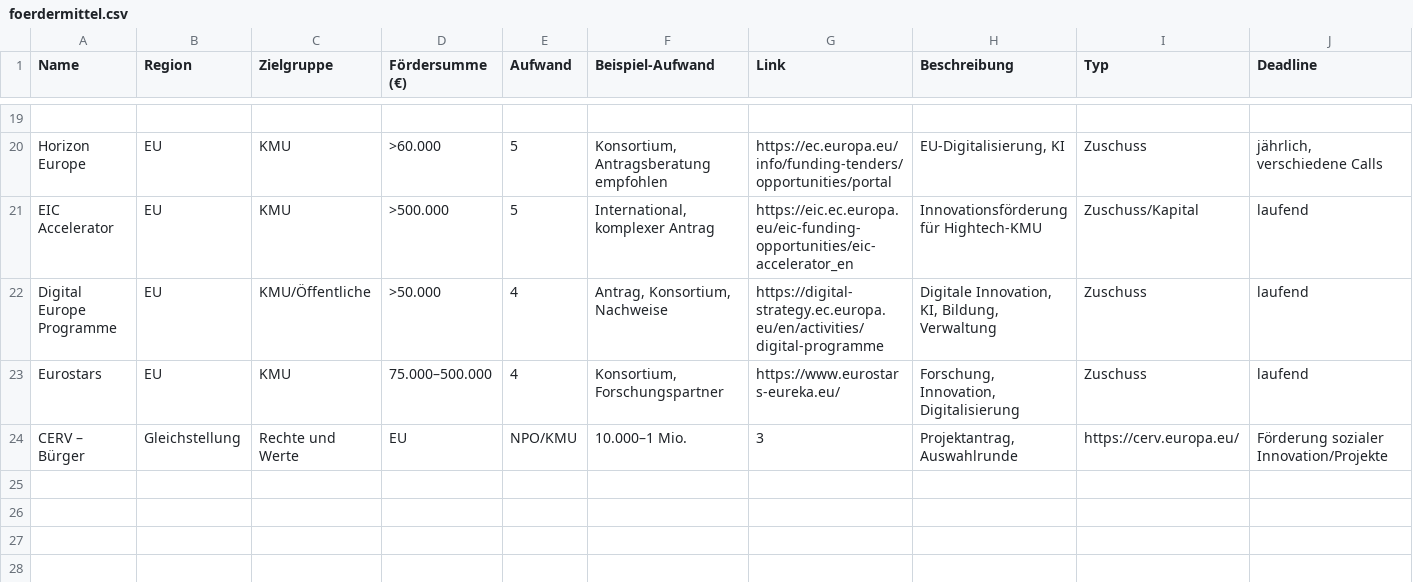
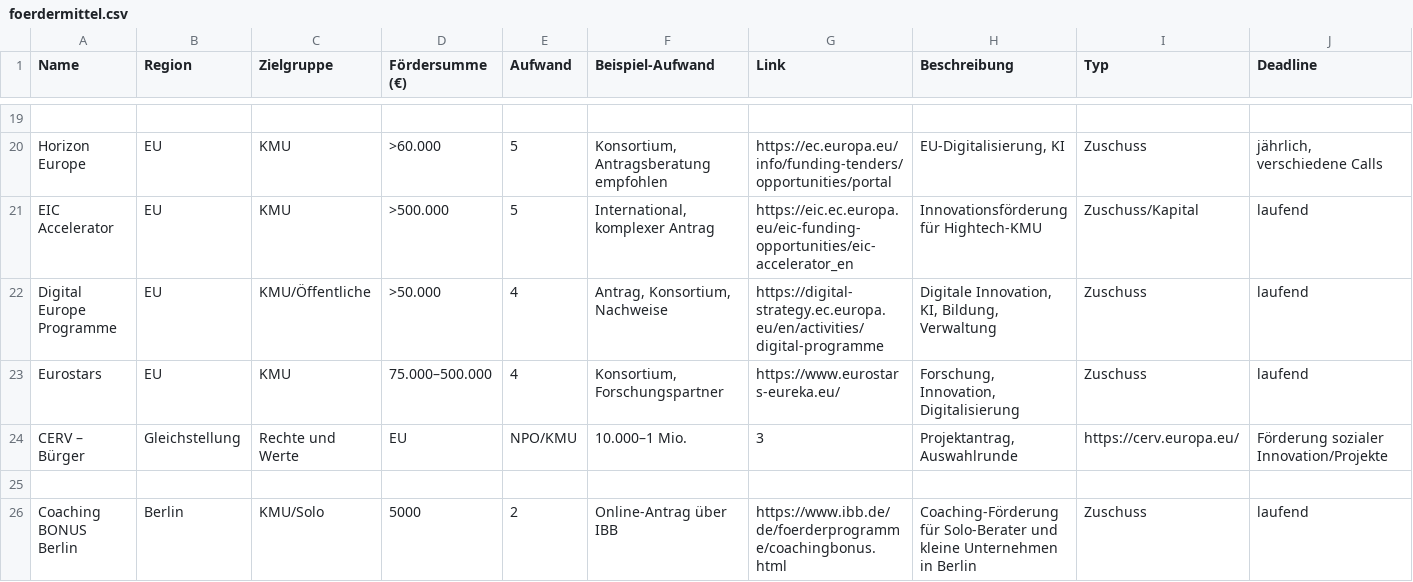
Before and after one commit to Wolf-Achtung/make-ki-backend-neu, a CSV file: data/foerdermittel.csv, drawn as a sheet; only a part is shown, gaps mark what is left out; rows hold the shown columns only; the diff names each change by its address in the sheet, - before the commit and + after, or states it on an @@ line.

Commit message:
Add files via upload

```diff
--- a/data/foerdermittel.csv
+++ b/data/foerdermittel.csv
+row 25: (empty)
+row 26: Coaching BONUS Berlin | Berlin | KMU/Solo | 5000 | 2 | Online-Antrag über IBB | https://www.ibb.de/de/foerderprogramme/coachingbonus.html | Coaching-Förderung für Solo-Berater und kleine Unternehmen in Berlin | Zuschuss | laufend
```
